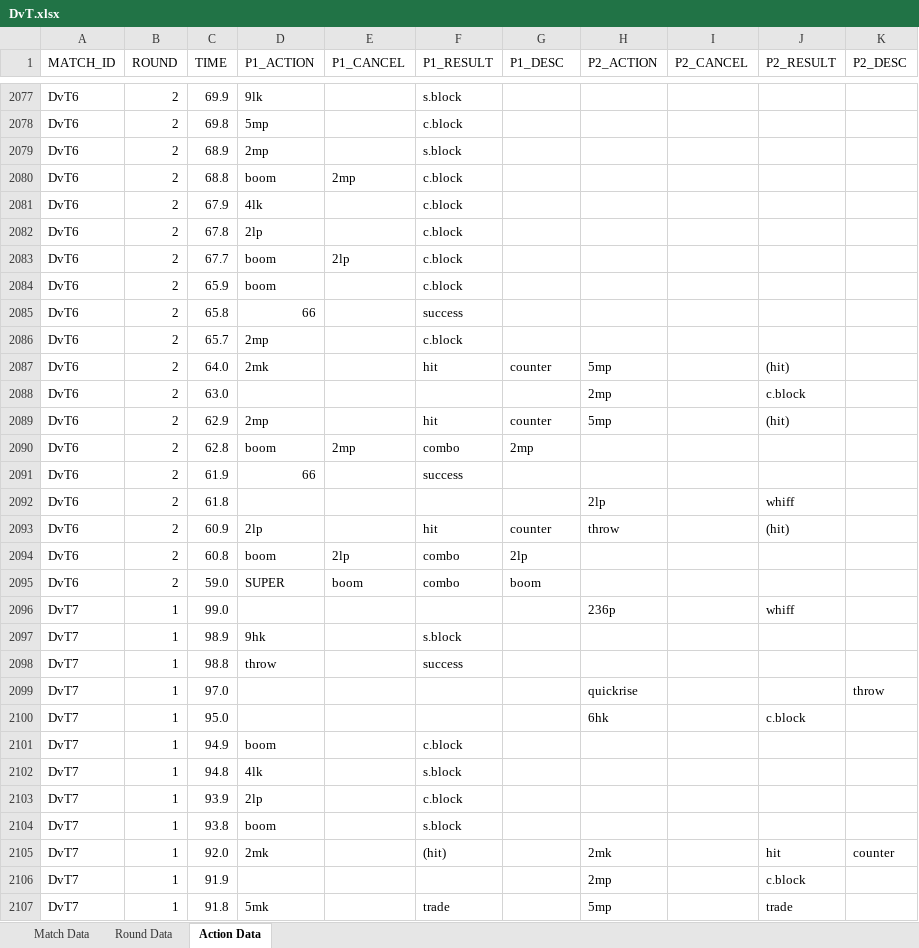
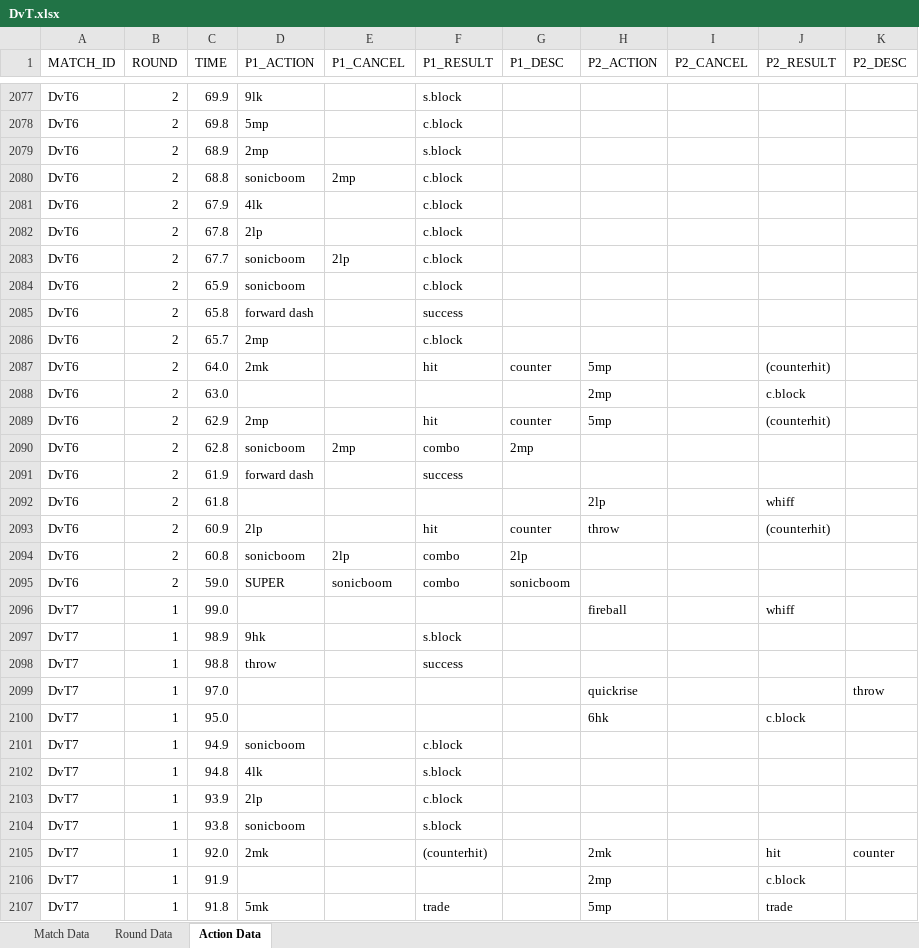
Before and after one commit to Tyler-Edwards-E/raging-download, an Excel workbook: DvT.xlsx, sheet Action Data, drawn as a sheet; only a part is shown, gaps mark what is left out; values as stored, in another font and other column widths than the file's, no borders; table styles not drawn; the diff covers the shown part only; the diff names each change by its address in the sheet, - before the commit and + after, or states it on an @@ line.

```diff
--- a/DvT.xlsx (sheet Action Data)
+++ b/DvT.xlsx (sheet Action Data)
-D2080 (P1_ACTION): boom
+D2080 (P1_ACTION): sonicboom
-D2083:D2084 (P1_ACTION): boom
+D2083:D2084 (P1_ACTION): sonicboom
-D2085 (P1_ACTION): 66
+D2085 (P1_ACTION): forward dash
-J2087 (P2_RESULT): (hit)
+J2087 (P2_RESULT): (counterhit)
-J2089 (P2_RESULT): (hit)
+J2089 (P2_RESULT): (counterhit)
-D2090 (P1_ACTION): boom
+D2090 (P1_ACTION): sonicboom
-D2091 (P1_ACTION): 66
+D2091 (P1_ACTION): forward dash
-J2093 (P2_RESULT): (hit)
+J2093 (P2_RESULT): (counterhit)
-D2094 (P1_ACTION): boom
+D2094 (P1_ACTION): sonicboom
-E2095 (P1_CANCEL): boom
+E2095 (P1_CANCEL): sonicboom
-G2095 (P1_DESC): boom
+G2095 (P1_DESC): sonicboom
-H2096 (P2_ACTION): 236p
+H2096 (P2_ACTION): fireball
-D2101 (P1_ACTION): boom
+D2101 (P1_ACTION): sonicboom
-D2104 (P1_ACTION): boom
+D2104 (P1_ACTION): sonicboom
-F2105 (P1_RESULT): (hit)
+F2105 (P1_RESULT): (counterhit)
```
Also changed, not shown: 1362 edited cells elsewhere in this sheet, 1 other file.
